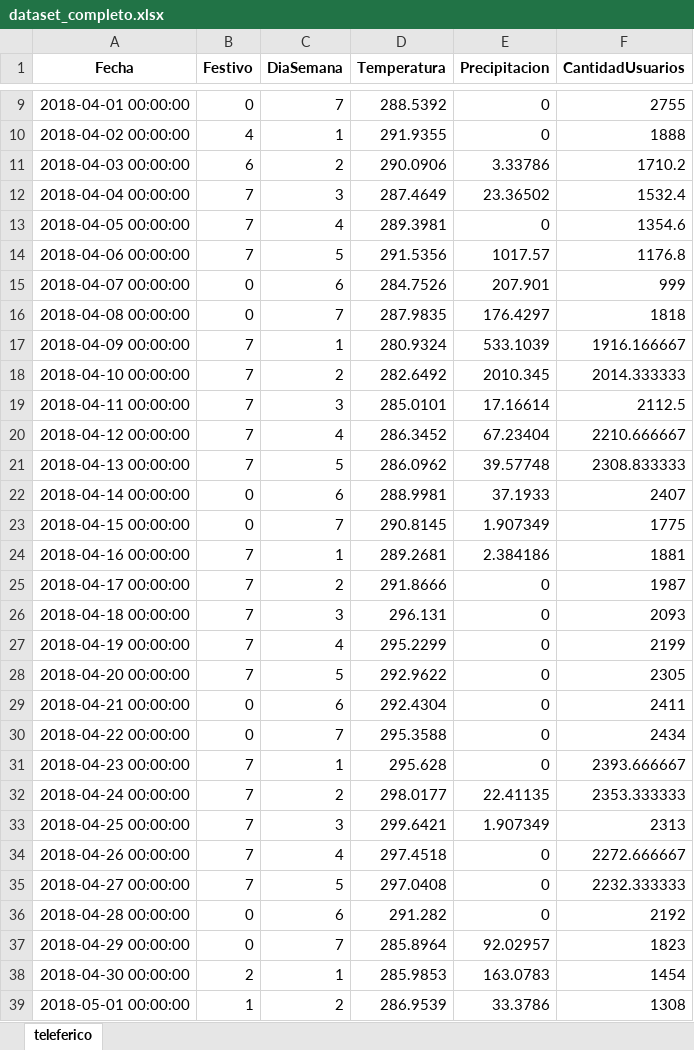
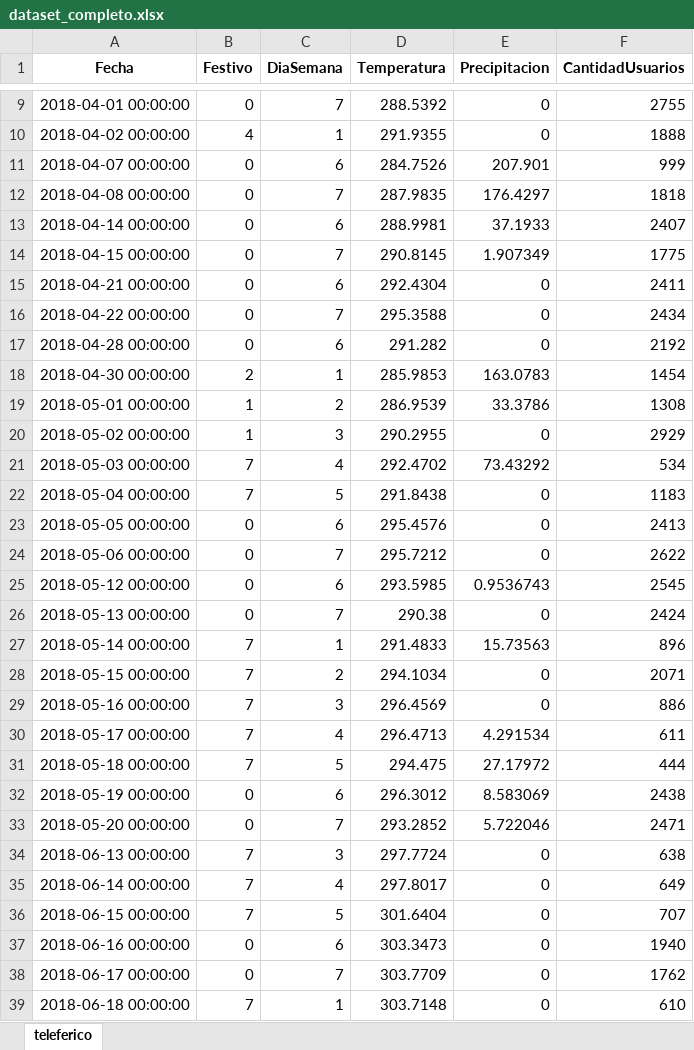
Before and after one commit to adrianmartinbenito/MLTeleferico, an Excel workbook: resources/3_treated_outlier/dataset_completo.xlsx, sheet teleferico, drawn as a sheet; only a part is shown, gaps mark what is left out; the shorter side is filled out with more unchanged rows; values as stored, in another font and other column widths than the file's, no borders; the diff covers the shown part only; the diff names each change by its address in the sheet, - before the commit and + after, or states it on an @@ line.

```diff
--- a/resources/3_treated_outlier/dataset_completo.xlsx (sheet teleferico)
+++ b/resources/3_treated_outlier/dataset_completo.xlsx (sheet teleferico)
-row 11: 2018-04-03 00:00:00 | 6 | 2 | 290.0906 | 3.33786 | 1710.2
-row 12: 2018-04-04 00:00:00 | 7 | 3 | 287.4649 | 23.36502 | 1532.4
-row 13: 2018-04-05 00:00:00 | 7 | 4 | 289.3981 | 0 | 1354.6
-row 14: 2018-04-06 00:00:00 | 7 | 5 | 291.5356 | 1017.57 | 1176.8
-row 17: 2018-04-09 00:00:00 | 7 | 1 | 280.9324 | 533.1039 | 1916.166667
-row 18: 2018-04-10 00:00:00 | 7 | 2 | 282.6492 | 2010.345 | 2014.333333
-row 19: 2018-04-11 00:00:00 | 7 | 3 | 285.0101 | 17.16614 | 2112.5
-row 20: 2018-04-12 00:00:00 | 7 | 4 | 286.3452 | 67.23404 | 2210.666667
-row 21: 2018-04-13 00:00:00 | 7 | 5 | 286.0962 | 39.57748 | 2308.833333
-row 24: 2018-04-16 00:00:00 | 7 | 1 | 289.2681 | 2.384186 | 1881
-row 25: 2018-04-17 00:00:00 | 7 | 2 | 291.8666 | 0 | 1987
-row 26: 2018-04-18 00:00:00 | 7 | 3 | 296.131 | 0 | 2093
-row 27: 2018-04-19 00:00:00 | 7 | 4 | 295.2299 | 0 | 2199
-row 28: 2018-04-20 00:00:00 | 7 | 5 | 292.9622 | 0 | 2305
-row 31: 2018-04-23 00:00:00 | 7 | 1 | 295.628 | 0 | 2393.666667
-row 32: 2018-04-24 00:00:00 | 7 | 2 | 298.0177 | 22.41135 | 2353.333333
-row 33: 2018-04-25 00:00:00 | 7 | 3 | 299.6421 | 1.907349 | 2313
-row 34: 2018-04-26 00:00:00 | 7 | 4 | 297.4518 | 0 | 2272.666667
-row 35: 2018-04-27 00:00:00 | 7 | 5 | 297.0408 | 0 | 2232.333333
-row 37: 2018-04-29 00:00:00 | 0 | 7 | 285.8964 | 92.02957 | 1823
```
Also changed, not shown: 156 removed rows elsewhere in this sheet, resources/2_preprocessed/dataset_completo.xlsx, 27 other files.
